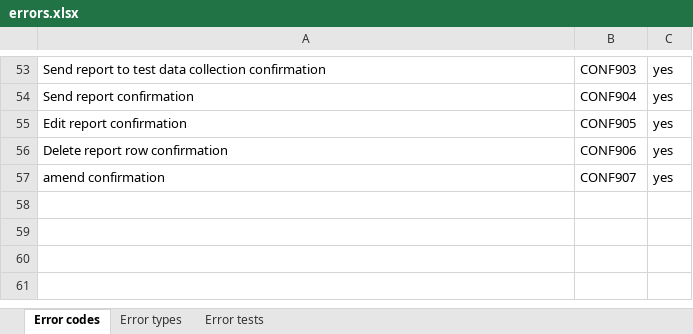
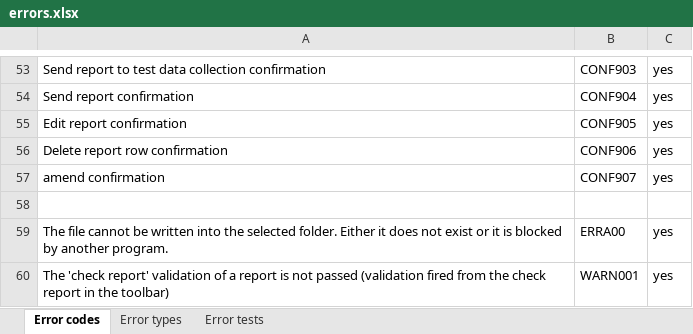
Before and after one commit to stav2345/efsa-rcl, an Excel workbook: doc/errors/errors.xlsx, sheet Error codes, drawn as a sheet; only a part is shown, gaps mark what is left out; values as stored, in another font and other column widths than the file's, no borders; table styles not drawn; the diff names each change by its address in the sheet, - before the commit and + after, or states it on an @@ line.

Commit message:
Added report validator and html table to see report errors

```diff
--- a/doc/errors/errors.xlsx (sheet Error codes)
+++ b/doc/errors/errors.xlsx (sheet Error codes)
+row 58: (empty)
+row 59: The file cannot be written into the selected folder. Either it does not exist or it is blocked by another program. | ERRA00 | yes
+row 60: The 'check report' validation of a report is not passed (validation fired from the check report in the toolbar) | WARN001 | yes
```
Also changed, not shown: sheet Error types, 16 other files.
